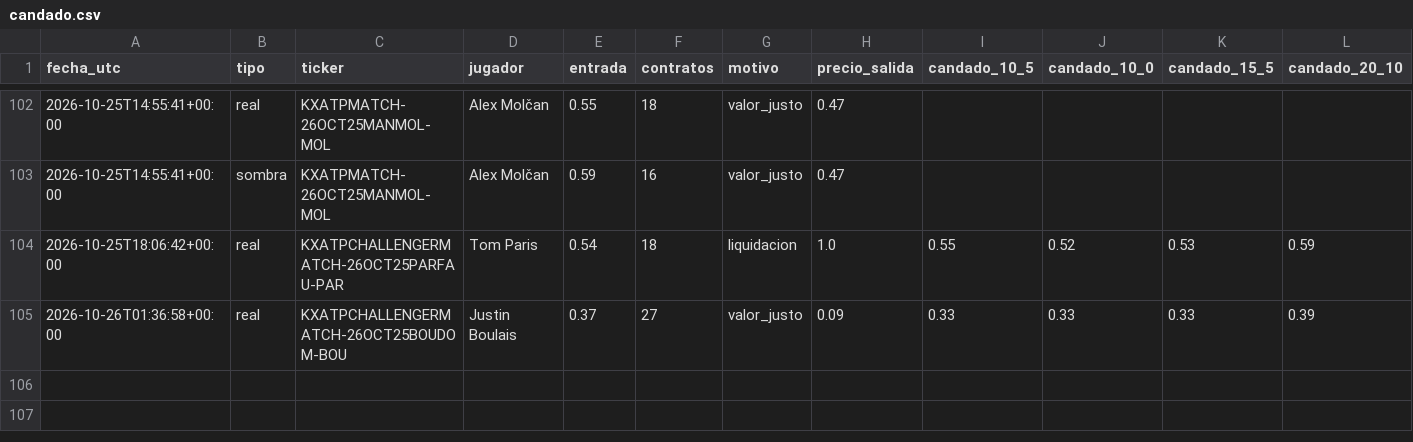
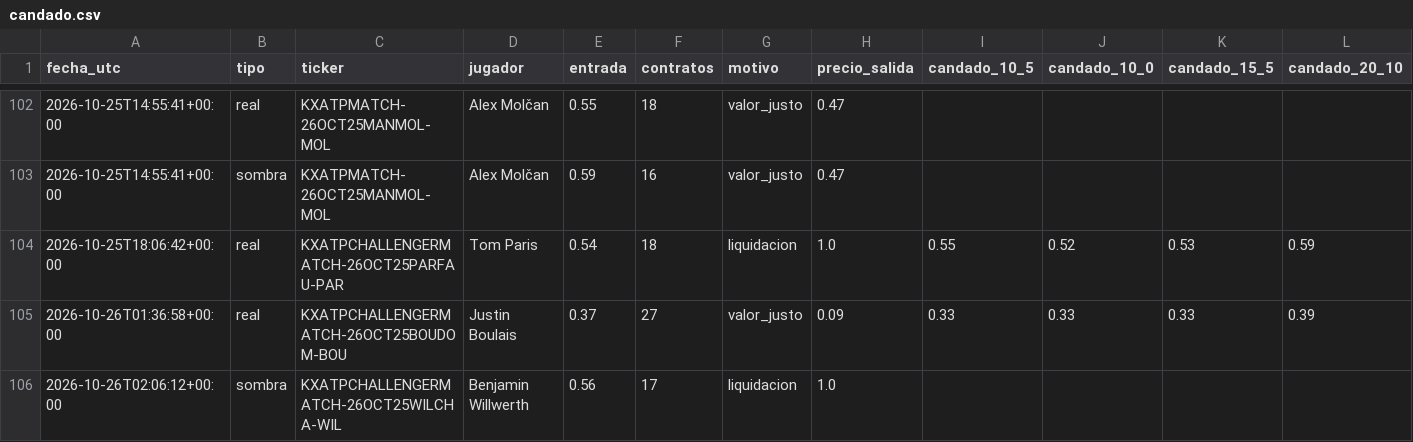
Before and after one commit to dineroforever/tenis-alertas, a CSV file: candado.csv, drawn as a sheet; only a part is shown, gaps mark what is left out.

```diff
--- a/candado.csv
+++ b/candado.csv
@@ -105 +105,2 @@ fecha_utc,tipo,ticker,jugador,entrada,contratos,motivo,precio_salida,candado_10_
 2026-10-26T01:36:58+00:00,real,KXATPCHALLENGERMATCH-26OCT25BOUDOM-BOU,Justin Boulais,0.37,27,valor_justo,0.09,0.33,0.33,0.33,0.39
+2026-10-26T02:06:12+00:00,sombra,KXATPCHALLENGERMATCH-26OCT25WILCHA-WIL,Benjamin Willwerth,0.56,17,liquidacion,1.0,,,,
```
Also changed, not shown: sombra_salidas.csv, trayectoria_precios.csv, 1 other file.
